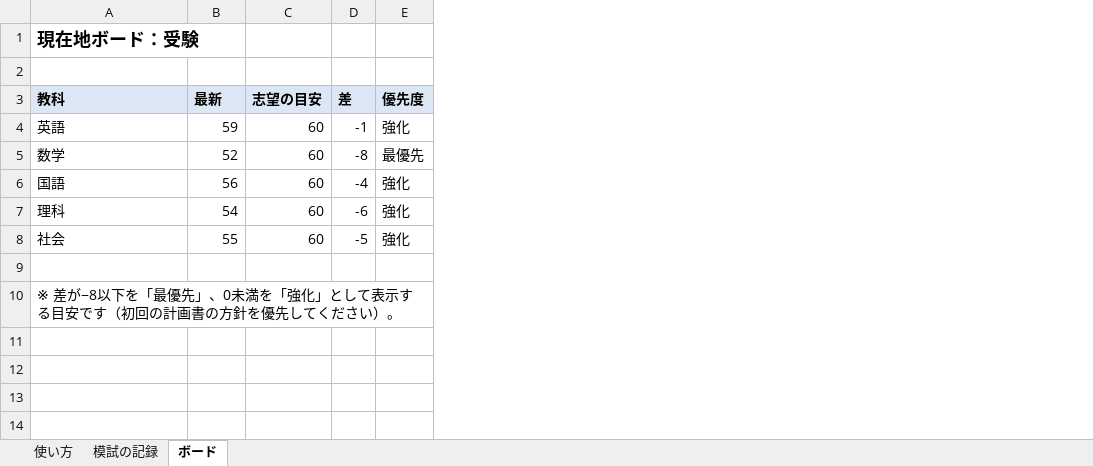
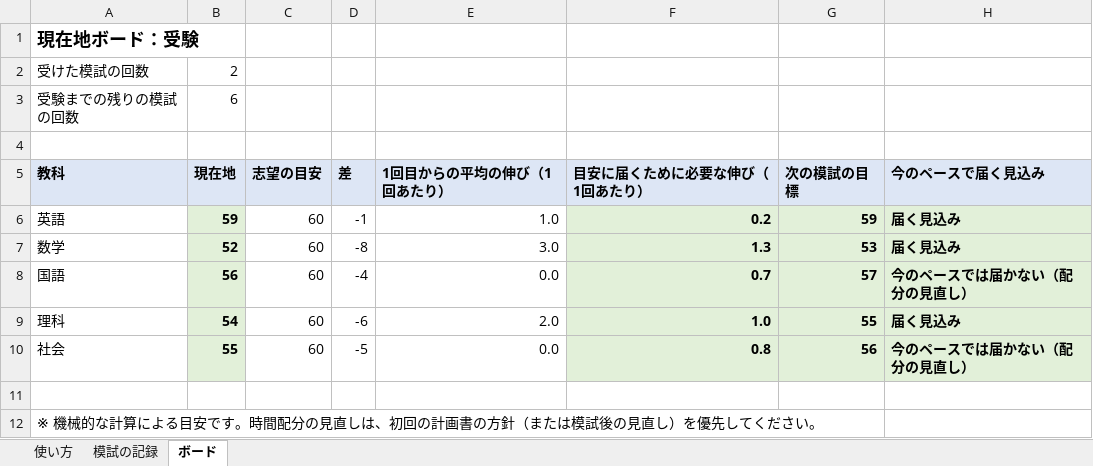
Before and after one commit to junglegym-mikage/ai-business, an Excel workbook: docs/platform/p1-kit/boards/board-04-exam.xlsx, sheet ボード, drawn as a sheet; values as stored, in another font and other column widths than the file's, no borders; charts and pictures not drawn; removed rows and columns are numbered as before the commit, all else as after; the diff names each change by its address in the sheet, - before the commit and + after, or states it on an @@ line.

```diff
--- a/docs/platform/p1-kit/boards/board-04-exam.xlsx (sheet ボード)
+++ b/docs/platform/p1-kit/boards/board-04-exam.xlsx (sheet ボード)
-column E (優先度), rows 4-8: 強化 | 最優先 | 強化 | 強化 | 強化
+column E (1回目からの平均の伸び（1回あたり）), rows 6-10: 1.0 | 3.0 | 0.0 | 2.0 | 0.0
+column F (目安に届くために必要な伸び（1回あたり）), rows 6-10: 0.2 | 1.3 | 0.7 | 1.0 | 0.8
+column G (次の模試の目標), rows 6-10: 59 | 53 | 57 | 55 | 56
+column H (今のペースで届く見込み), rows 6-10: 届く見込み | 届く見込み | 今のペースでは届かない（配分の見直し） | 届く見込み | 今のペースでは届かない（配分の見直し）
+row 2: 受けた模試の回数 | 2
+row 3: 受験までの残りの模試の回数 | 6
-B5: 最新
+B5: 現在地
@@ B6:B10 fill: none → #E2F0D9, bold: off → on @@
-A12 (教科): ※ 差が−8以下を「最優先」、0未満を「強化」として表示する目安です（初回の計画書の方針を優先してください）。
+A12 (教科): ※ 機械的な計算による目安です。時間配分の見直しは、初回の計画書の方針（または模試後の見直し）を優先してください。
```
Also changed, not shown: sheet 模試の記録, sheet 使い方, formulas that keep their value, charts or pictures, docs/platform/p1-kit/boards/board-01-business.xlsx, docs/platform/p1-kit/boards/board-02-money.xlsx, 2 other files.
